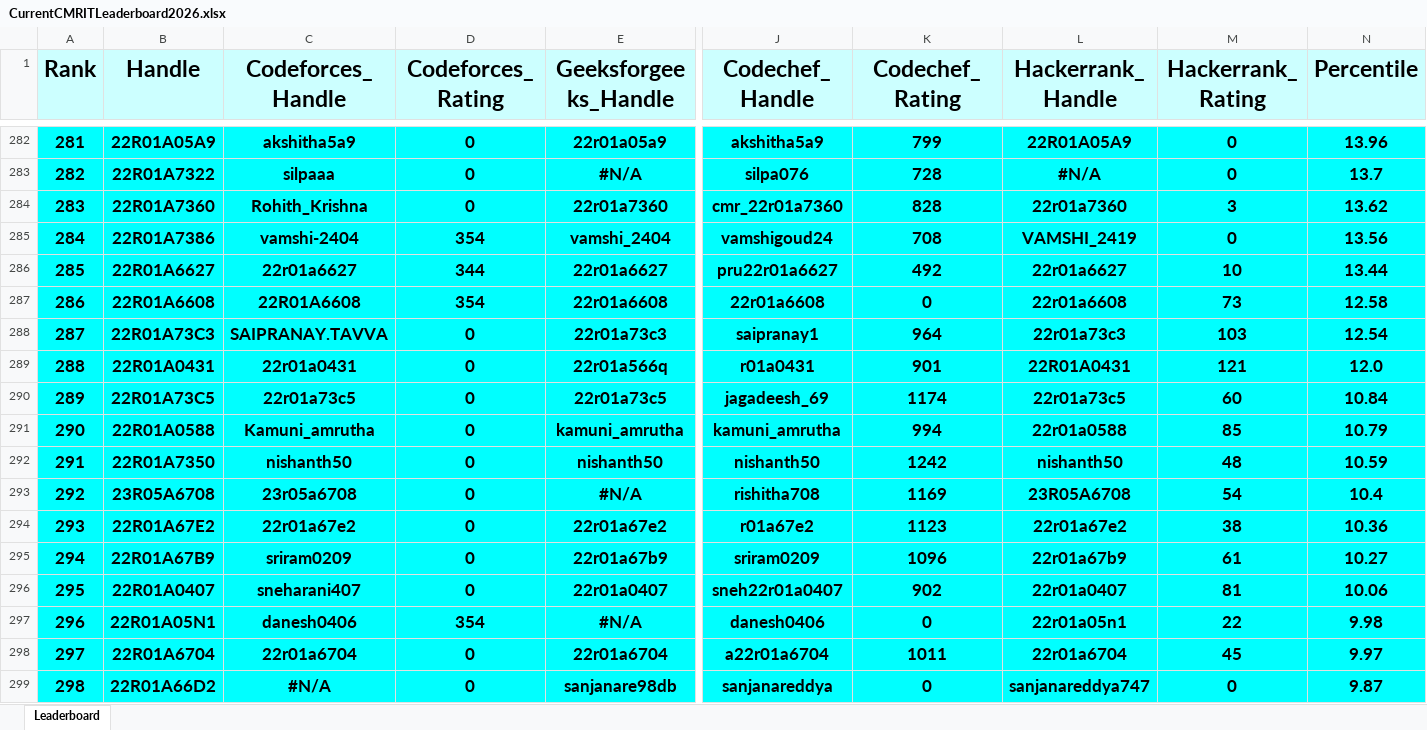
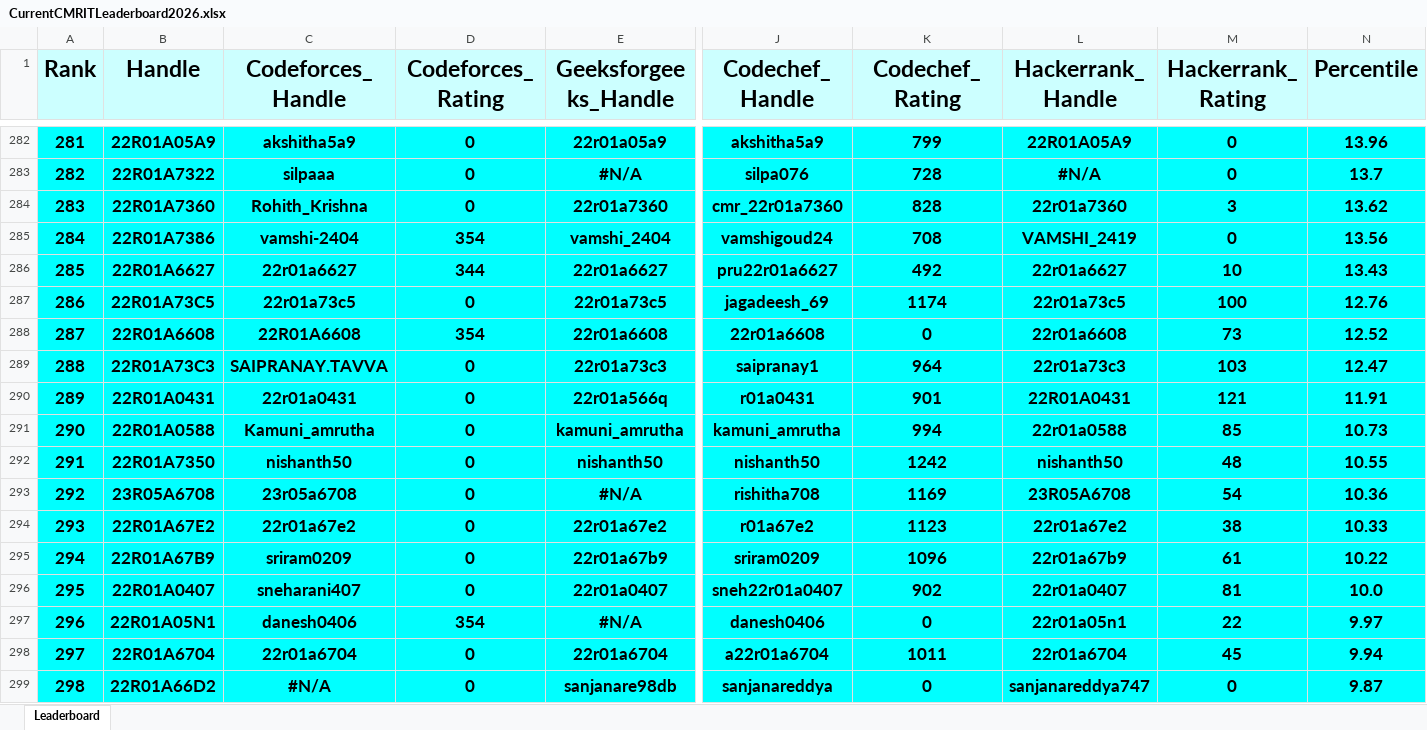
Before and after one commit to gabyah92/CMRIT2026Leaderboard, an Excel workbook: Leaderboards/CurrentCMRITLeaderboard2026.xlsx, sheet Leaderboard, drawn as a sheet; only a part is shown, gaps mark what is left out; values as stored, in another font and other column widths than the file's, no borders; removed rows and columns are numbered as before the commit, all else as after; rows hold the shown columns only; the diff covers the shown part only; the diff names each change by its address in the sheet, - before the commit and + after, or states it on an @@ line.

```diff
--- a/Leaderboards/CurrentCMRITLeaderboard2026.xlsx (sheet Leaderboard)
+++ b/Leaderboards/CurrentCMRITLeaderboard2026.xlsx (sheet Leaderboard)
@@ column A (Rank) renumbered between rows 26 and 501 @@
-N286 (Percentile): 13.44
+N286 (Percentile): 13.43
+row 287: 286 | 22R01A73C5 | 22r01a73c5 | 0 | 22r01a73c5 | jagadeesh_69 | 1174 | 22r01a73c5 | 100 | 12.76
-N288 (Percentile): 12.58
+N288 (Percentile): 12.52
-N289 (Percentile): 12.54
+N289 (Percentile): 12.47
-N290 (Percentile): 12.0
+N290 (Percentile): 11.91
-row 290: 289 | 22R01A73C5 | 22r01a73c5 | 0 | 22r01a73c5 | jagadeesh_69 | 1174 | 22r01a73c5 | 60 | 10.84
-N291 (Percentile): 10.79
+N291 (Percentile): 10.73
-N292 (Percentile): 10.59
+N292 (Percentile): 10.55
-N293 (Percentile): 10.4
+N293 (Percentile): 10.36
-N294 (Percentile): 10.36
+N294 (Percentile): 10.33
-N295 (Percentile): 10.27
+N295 (Percentile): 10.22
-N296 (Percentile): 10.06
+N296 (Percentile): 10.0
-N297 (Percentile): 9.98
+N297 (Percentile): 9.97
-N298 (Percentile): 9.97
+N298 (Percentile): 9.94
```
Also changed, not shown: 41 added rows, 41 removed rows, 2 moved rows and 189 edited cells elsewhere in this sheet.
